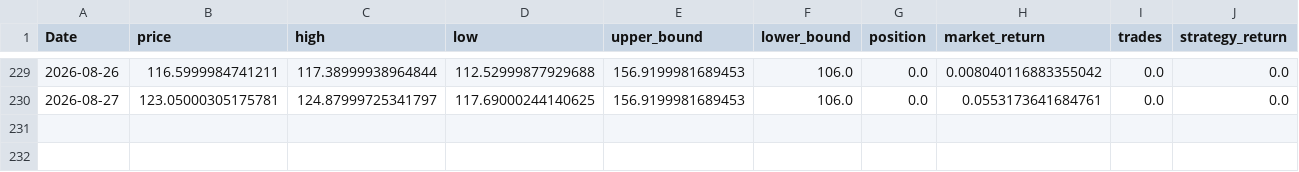
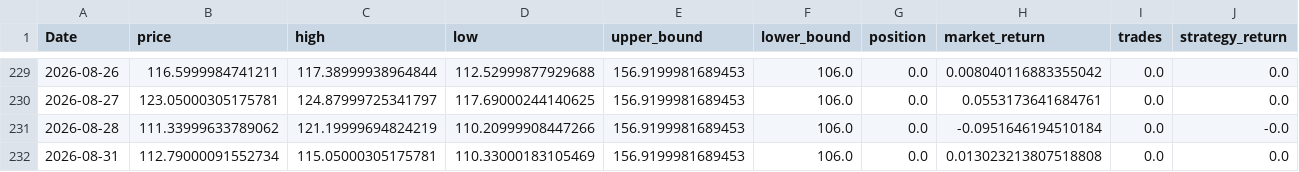
Before and after one commit to xyou860918-create/quant-backtest, a CSV file: paper_trading/logs/paper_trading/equity_SOXL.csv, drawn as a sheet; only a part is shown, gaps mark what is left out; rows hold the shown columns only; the diff names each change by its address in the sheet, - before the commit and + after, or states it on an @@ line.

```diff
--- a/paper_trading/logs/paper_trading/equity_SOXL.csv
+++ b/paper_trading/logs/paper_trading/equity_SOXL.csv
+row 231: 2026-08-28 | 111.33999633789062 | 121.19999694824219 | 110.20999908447266 | 156.9199981689453 | 106.0 | 0.0 | -0.0951646194510184 | 0.0 | -0.0
+row 232: 2026-08-31 | 112.79000091552734 | 115.05000305175781 | 110.33000183105469 | 156.9199981689453 | 106.0 | 0.0 | 0.013023213807518808 | 0.0 | 0.0
```
Also changed, not shown: paper_trading/logs/paper_trading/equity_TQQQ.csv, paper_trading/logs/paper_trading/equity_TSLL.csv.
